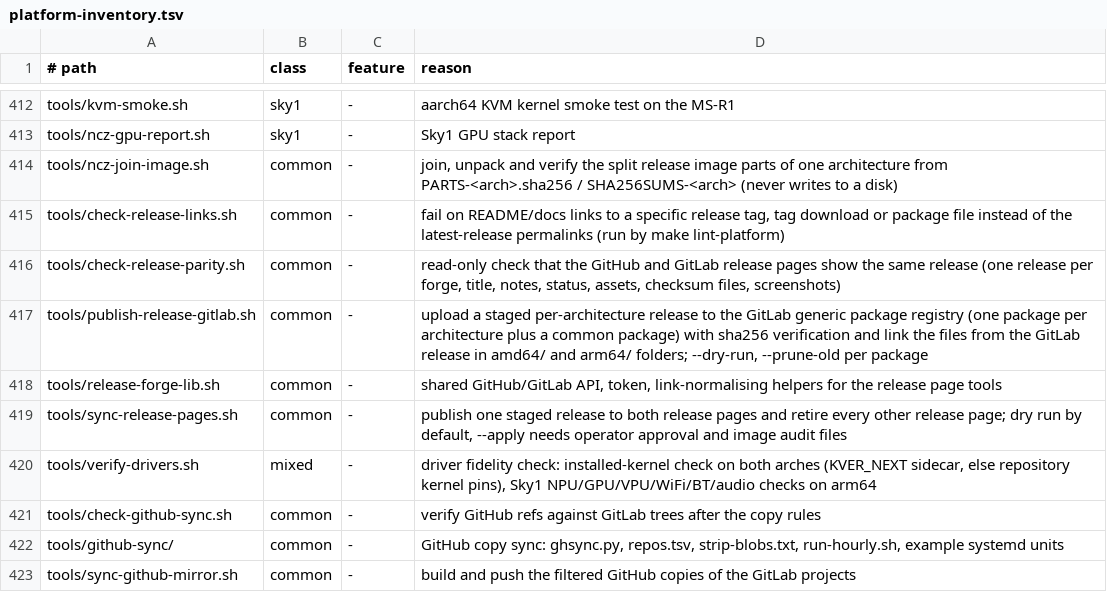
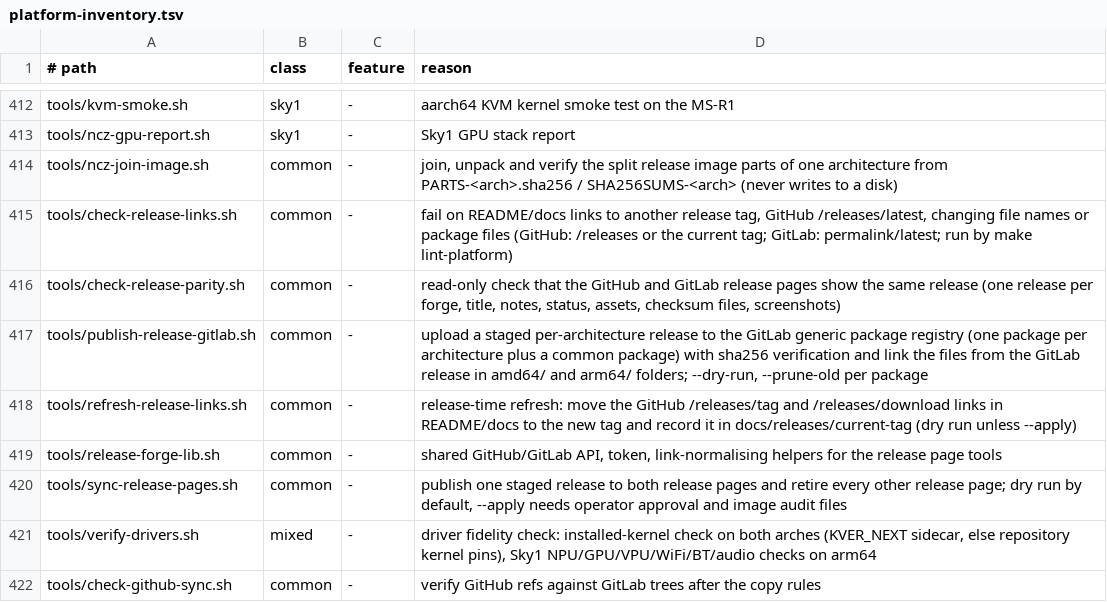
Before and after one commit to ncz-os/cix-installer, a TSV file: docs/platform-inventory.tsv, drawn as a sheet; only a part is shown, gaps mark what is left out; the shorter side is filled out with more unchanged rows.

Commit message:
release links: GitHub pre-releases are reached through /releases
A preview tag is a GitHub pre-release, which /releases/latest never
reaches. Documentation links to the GitHub releases page (one release)
and to files of the current tag; refresh-release-links.sh moves those
links to a new tag and records it in docs/releases/current-tag. GitLab
keeps permalink/latest; its release is a normal (not upcoming) release.
check-release-links.sh accepts /releases and the current tag and rejects
/releases/latest and other tags. sync-release-pages.sh publishes preview
tags as pre-releases by default and reads both release lists back after
retiring; the parity check uses the GitHub releases list instead of
/releases/latest. README download links point at the releases page.

```diff
--- a/docs/platform-inventory.tsv
+++ b/docs/platform-inventory.tsv
@@ -414,5 +414,6 @@ tools/ncz-gpu-report.sh	sky1	-	Sky1 GPU stack report
 tools/ncz-join-image.sh	common	-	join, unpack and verify the split release image parts of one architecture from PARTS-<arch>.sha256 / SHA256SUMS-<arch> (never writes to a disk)
-tools/check-release-links.sh	common	-	fail on README/docs links to a specific release tag, tag download or package file instead of the latest-release permalinks (run by make lint-platform)
+tools/check-release-links.sh	common	-	fail on README/docs links to another release tag, GitHub /releases/latest, changing file names or package files (GitHub: /releases or the current tag; GitLab: permalink/latest; run by make lint-platform)
 tools/check-release-parity.sh	common	-	read-only check that the GitHub and GitLab release pages show the same release (one release per forge, title, notes, status, assets, checksum files, screenshots)
 tools/publish-release-gitlab.sh	common	-	upload a staged per-architecture release to the GitLab generic package registry (one package per architecture plus a common package) with sha256 verification and link the files from the GitLab release in amd64/ and arm64/ folders; --dry-run, --prune-old per package
+tools/refresh-release-links.sh	common	-	release-time refresh: move the GitHub /releases/tag and /releases/download links in README/docs to the new tag and record it in docs/releases/current-tag (dry run unless --apply)
 tools/release-forge-lib.sh	common	-	shared GitHub/GitLab API, token, link-normalising helpers for the release page tools
```
Also changed, not shown: 14 other files.
